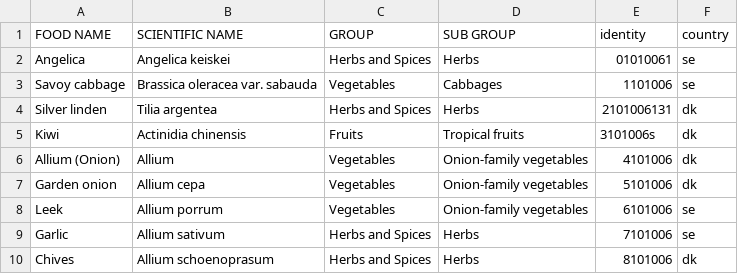
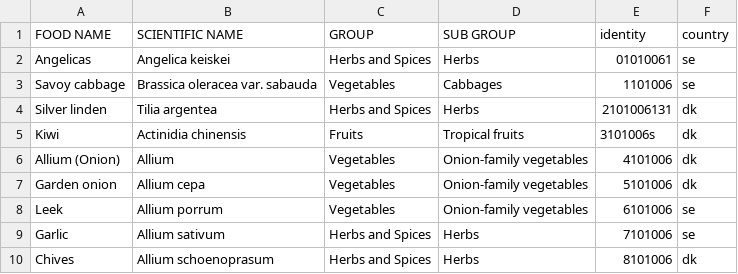
Before and after one commit to MKHelpingHands/git-api-exp, a CSV file: data/prod/data.csv, drawn as a sheet.

Commit message:
sa

```diff
--- a/data/prod/data.csv
+++ b/data/prod/data.csv
@@ -1,3 +1,3 @@
 FOOD NAME,SCIENTIFIC NAME,GROUP,SUB GROUP,identity,country
-Angelica,Angelica keiskei,Herbs and Spices,Herbs,01010061,se
+Angelicas,Angelica keiskei,Herbs and Spices,Herbs,01010061,se
 Savoy cabbage,Brassica oleracea var. sabauda,Vegetables,Cabbages,1101006,se
```
